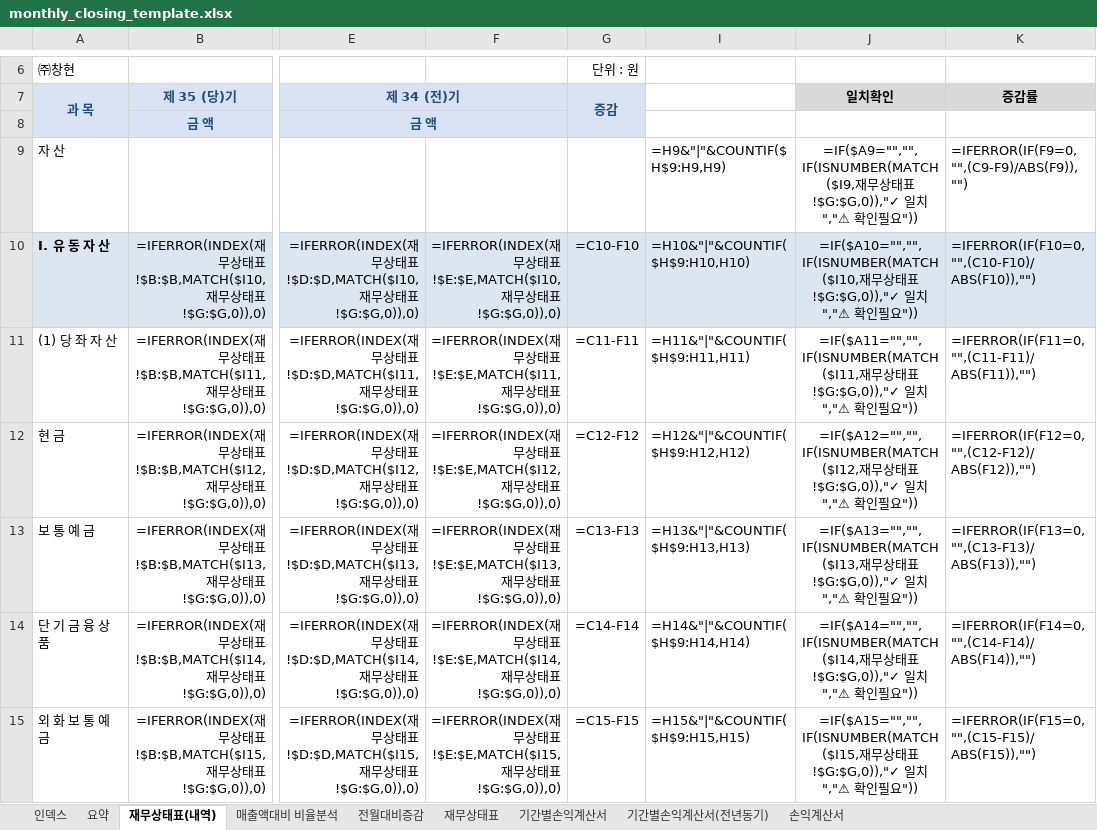
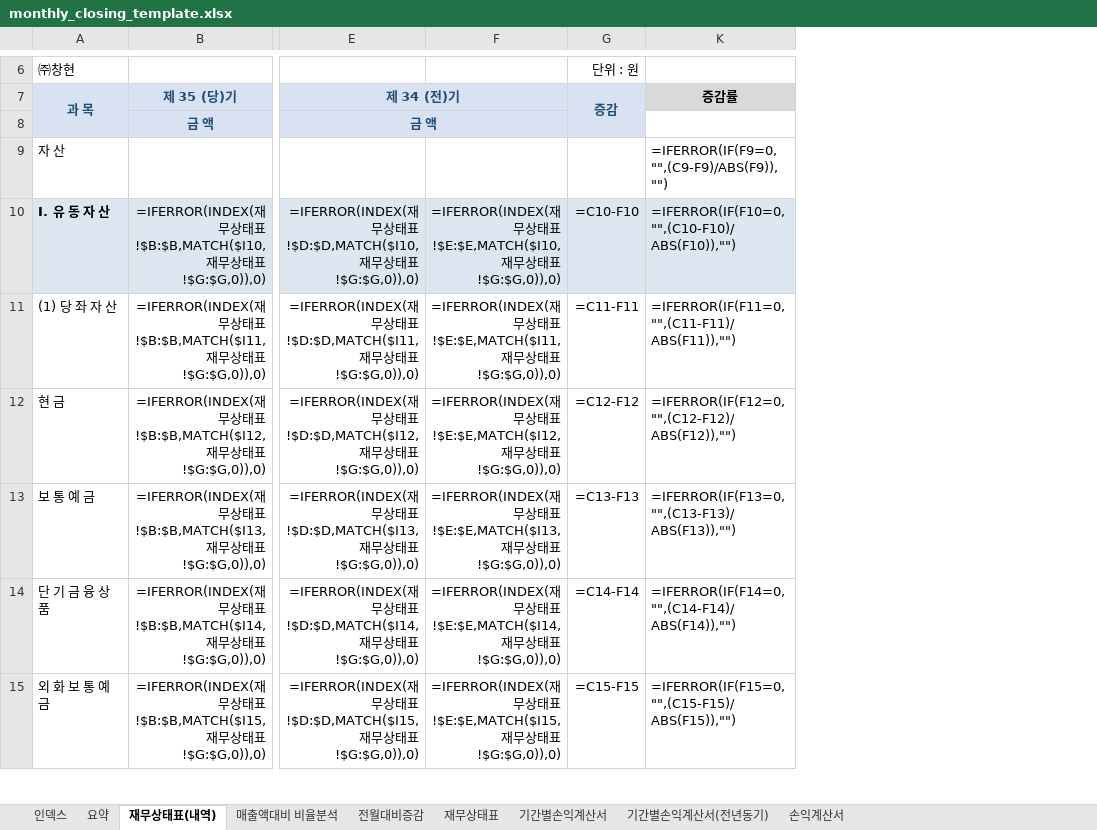
Before and after one commit to kwonheeyoung-20/chwork, an Excel workbook: monthly_closing_template.xlsx, sheet 재무상태표(내역), drawn as a sheet; only a part is shown, gaps mark what is left out; values as stored, in another font and other column widths than the file's, no borders; formulas without a stored value are shown as written; conditional formats not drawn; the diff names each change by its address in the sheet, - before the commit and + after, or states it on an @@ line.

```diff
--- a/monthly_closing_template.xlsx (sheet 재무상태표(내역))
+++ b/monthly_closing_template.xlsx (sheet 재무상태표(내역))
@@ column I hidden, rows 9-15: =H9&"|"&COUNTIF($H$9:H9,H9) | =H10&"|"&COUNTIF($H$9:H10,H10) | =H11&"|"&COUNTIF($H$9:H11,H11) | =H12&"|"&COUNTIF($H$9:H12,H12) | =H13&"|"&COUNTIF($H$9:H13,H13) | =H14&"|"&COUNTIF($H$9:H14,H14) | =H15&"|"&COUNTIF($H$9:H15,H15) @@
@@ column J (일치확인) hidden, rows 9-15: =IF($A9="","",IF(ISNUMBER(MATCH($I9,재무상태표!$G:$G,0)),"✓ 일치","⚠ 확인필요")) | =IF($A10="","",IF(ISNUMBER(MATCH($I10,재무상태표!$G:$G,0)),"✓ 일치","⚠ 확인필요")) | =IF($A11="","",IF(ISNUMBER(MATCH($I11,재무상태표!$G:$G,0)),"✓ 일치","⚠ 확인필요")) | =IF($A12="","",IF(ISNUMBER(MATCH($I12,재무상태표!$G:$G,0)),"✓ 일치","⚠ 확인필요")) | =IF($A13="","",IF(ISNUMBER(MATCH($I13,재무상태표!$G:$G,0)),"✓ 일치","⚠ 확인필요")) | =IF($A14="","",IF(ISNUMBER(MATCH($I14,재무상태표!$G:$G,0)),"✓ 일치","⚠ 확인필요")) | =IF($A15="","",IF(ISNUMBER(MATCH($I15,재무상태표!$G:$G,0)),"✓ 일치","⚠ 확인필요")) @@
```
Also changed, not shown: sheet 매출액대비 비율분석, sheet 전월대비증감, sheet 인덱스.
